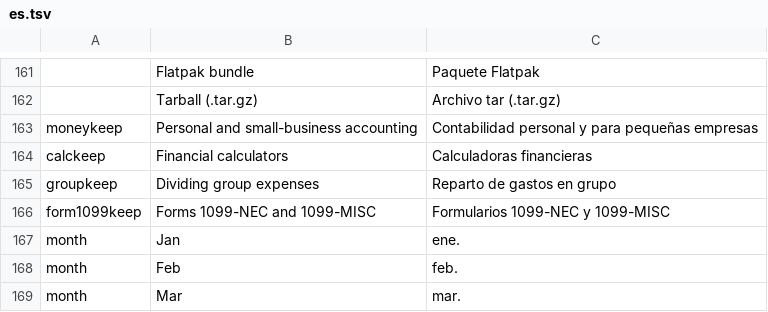
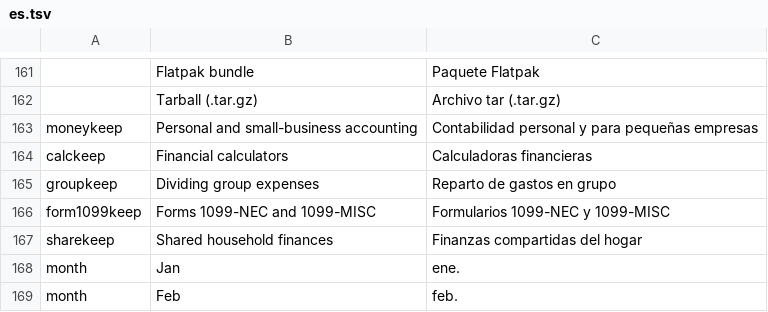
Before and after one commit to moneykeepproject/keep-launcher, a TSV file: crates/ui-egui/src/i18n/es.tsv, drawn as a sheet; only a part is shown, gaps mark what is left out; the shorter side is filled out with more unchanged rows.

```diff
--- a/crates/ui-egui/src/i18n/es.tsv
+++ b/crates/ui-egui/src/i18n/es.tsv
@@ -166,2 +166,3 @@ groupkeep	Dividing group expenses	Reparto de gastos en grupo
 form1099keep	Forms 1099-NEC and 1099-MISC	Formularios 1099-NEC y 1099-MISC
+sharekeep	Shared household finances	Finanzas compartidas del hogar
 month	Jan	ene.
```
Also changed, not shown: crates/ui-egui/src/i18n/cs.tsv, crates/ui-egui/src/i18n/hu.tsv, 21 other files.
